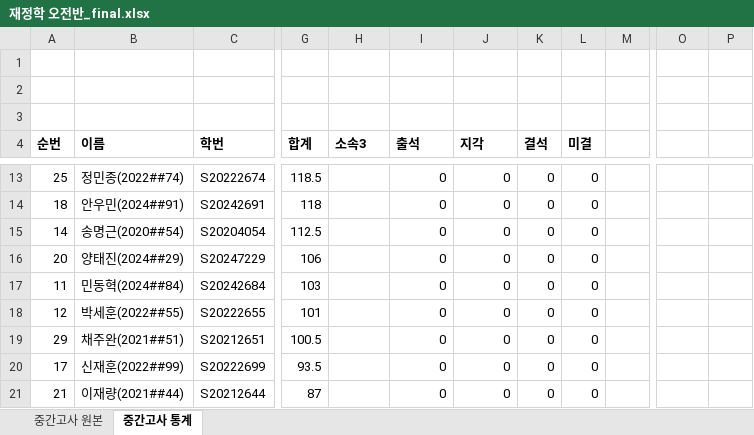
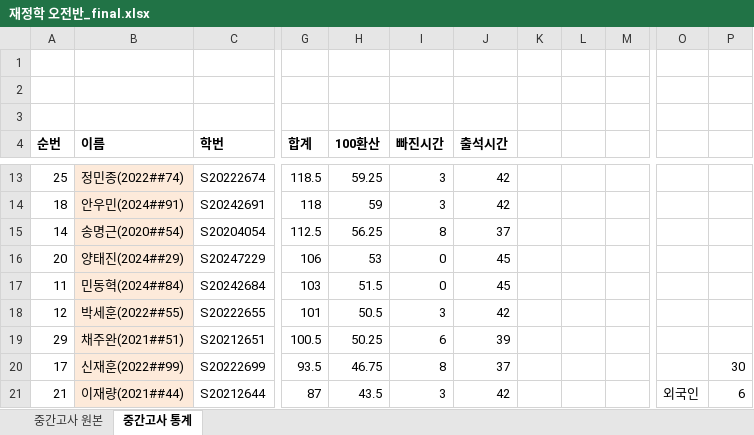
Before and after one commit to meandthey/Teaching, an Excel workbook: 재정학/03_Exams/[1] midterm/오전반 시험 결과 및 성적/재정학 오전반_final.xlsx, sheet 중간고사 통계, drawn as a sheet; only a part is shown, gaps mark what is left out; values as stored, in another font and other column widths than the file's, no borders; the diff covers the shown part only; the diff names each change by its address in the sheet, - before the commit and + after, or states it on an @@ line.

```diff
--- a/재정학/03_Exams/[1] midterm/오전반 시험 결과 및 성적/재정학 오전반_final.xlsx (sheet 중간고사 통계)
+++ b/재정학/03_Exams/[1] midterm/오전반 시험 결과 및 성적/재정학 오전반_final.xlsx (sheet 중간고사 통계)
-H4: 소속3
+H4: 100환산
-I4: 출석
+I4: 빠진시간
-J4: 지각
+J4: 출석시간
-K4: 결석
+K4: (empty)
-L4: 미결
+L4: (empty)
-B13:B21 fill: none
+B13:B21 fill: #FDEADA
-H13 (100환산): (empty)
+H13 (100환산): 59.25
-I13:I14 (빠진시간): 0
+I13:I14 (빠진시간): 3
-J13:J14 (출석시간): 0
+J13:J14 (출석시간): 42
-K13:K21: 0
+K13:K21: (empty)
-L13:L21: 0
+L13:L21: (empty)
-H14 (100환산): (empty)
+H14 (100환산): 59
-H15 (100환산): (empty)
+H15 (100환산): 56.25
-I15 (빠진시간): 0
+I15 (빠진시간): 8
-J15 (출석시간): 0
+J15 (출석시간): 37
-H16 (100환산): (empty)
+H16 (100환산): 53
-J16:J17 (출석시간): 0
+J16:J17 (출석시간): 45
-H17 (100환산): (empty)
+H17 (100환산): 51.5
-H18 (100환산): (empty)
+H18 (100환산): 50.5
-I18 (빠진시간): 0
+I18 (빠진시간): 3
-J18 (출석시간): 0
+J18 (출석시간): 42
-H19 (100환산): (empty)
+H19 (100환산): 50.25
-I19 (빠진시간): 0
+I19 (빠진시간): 6
-J19 (출석시간): 0
+J19 (출석시간): 39
-H20 (100환산): (empty)
+H20 (100환산): 46.75
-I20 (빠진시간): 0
+I20 (빠진시간): 8
-J20 (출석시간): 0
+J20 (출석시간): 37
-P20: (empty)
+P20: 30
-H21 (100환산): (empty)
+H21 (100환산): 43.5
-I21 (빠진시간): 0
+I21 (빠진시간): 3
-J21 (출석시간): 0
+J21 (출석시간): 42
-O21: (empty)
+O21: 외국인
-P21: (empty)
+P21: 6
```
Also changed, not shown: 1 added row, 1 removed row, 108 edited cells and cell formats elsewhere in this sheet, formulas that keep their value, 재정학/03_Exams/[1] midterm/오후반 시험 결과 및 성적/재정학 오후반.xlsx, 2 other files.
